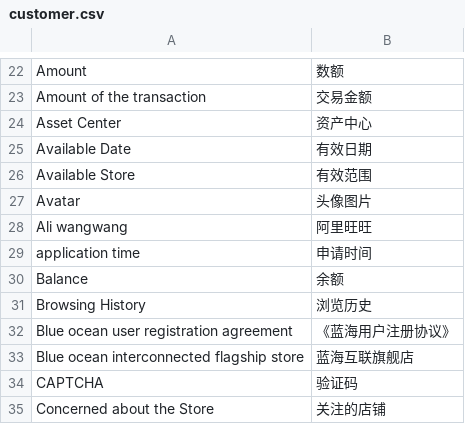
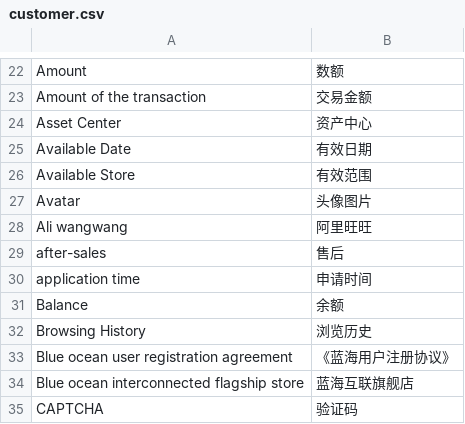
Before and after one commit to peachyang/py_website, a CSV file: app/i18n/zh-CN/customer.csv, drawn as a sheet; only a part is shown, gaps mark what is left out; the shorter side is filled out with more unchanged rows.

```diff
--- a/app/i18n/zh-CN/customer.csv
+++ b/app/i18n/zh-CN/customer.csv
@@ -28,2 +28,3 @@
 "Ali wangwang","阿里旺旺"
+"after-sales","售后"
 "application time","申请时间"
```
Also changed, not shown: 3 other files.
